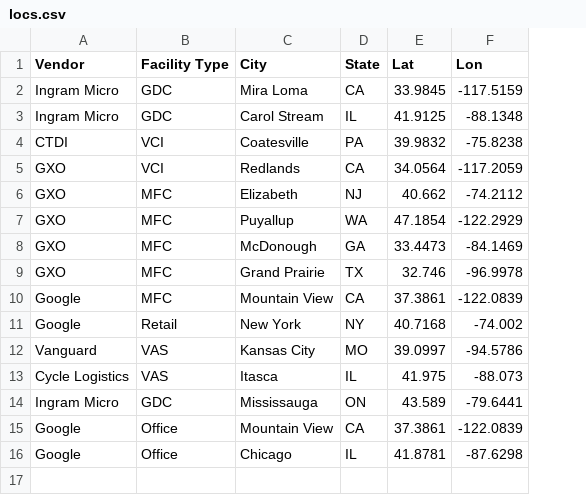
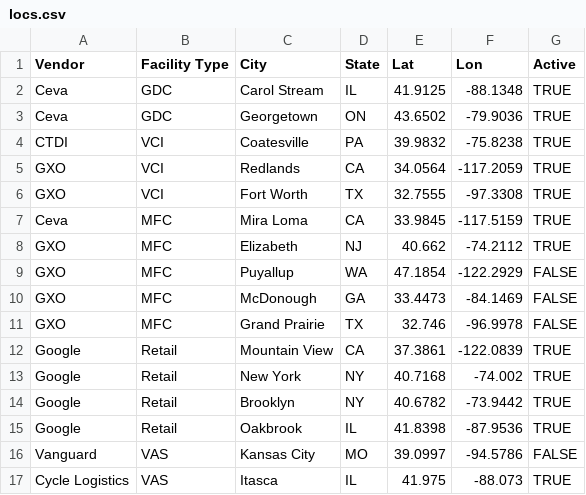
Before and after one commit to brocksm/locs, a CSV file: locs.csv, drawn as a sheet; removed rows and columns are numbered as before the commit, all else as after; the diff names each change by its address in the sheet, - before the commit and + after, or states it on an @@ line.

Commit message:
Update locs.csv

```diff
--- a/locs.csv
+++ b/locs.csv
+column G (Active), row 2: TRUE; rows 4-5: TRUE | TRUE; rows 8-13: TRUE | FALSE | FALSE | FALSE | TRUE | TRUE; rows 16-17: FALSE | TRUE
-row 2: Ingram Micro | GDC | Mira Loma | CA | 33.9845 | -117.5159
-A2 (Vendor): Ingram Micro
+A2 (Vendor): Ceva
+row 3: Ceva | GDC | Georgetown | ON | 43.6502 | -79.9036 | TRUE
+row 6: GXO | VCI | Fort Worth | TX | 32.7555 | -97.3308 | TRUE
+row 7: Ceva | MFC | Mira Loma | CA | 33.9845 | -117.5159 | TRUE
-B12 (Facility Type): MFC
+B12 (Facility Type): Retail
+row 14: Google | Retail | Brooklyn | NY | 40.6782 | -73.9442 | TRUE
+row 15: Google | Retail | Oakbrook | IL | 41.8398 | -87.9536 | TRUE
-row 14: Ingram Micro | GDC | Mississauga | ON | 43.589 | -79.6441
-row 15: Google | Office | Mountain View | CA | 37.3861 | -122.0839
-row 16: Google | Office | Chicago | IL | 41.8781 | -87.6298
```
